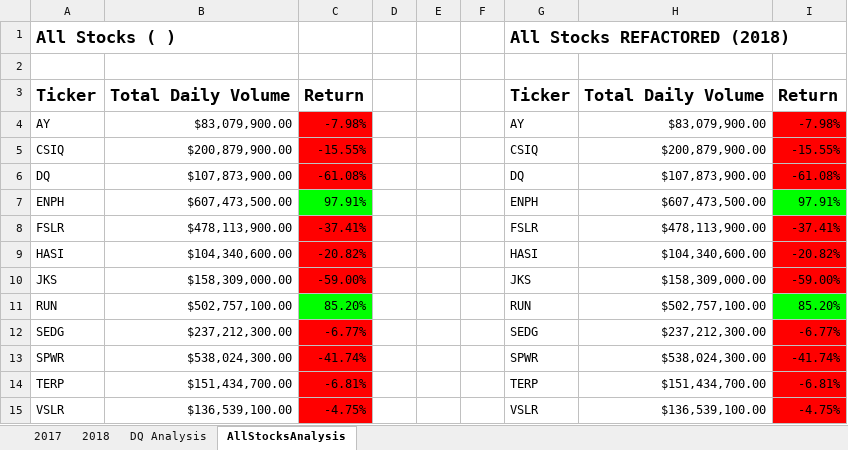
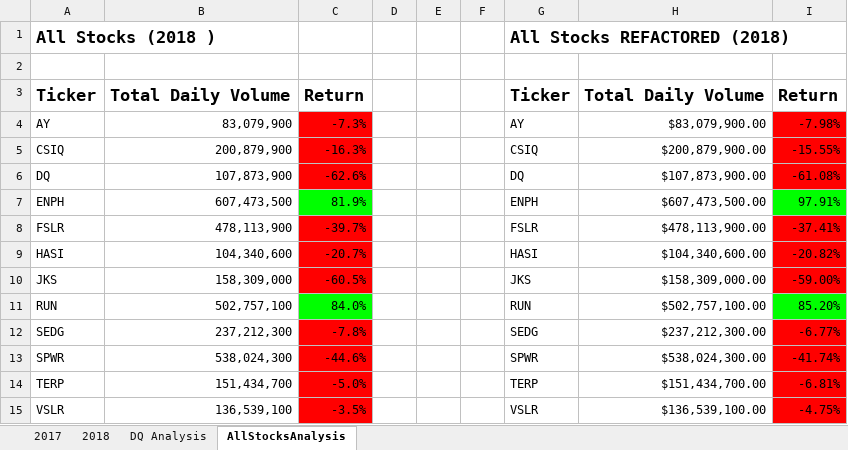
Before and after one commit to sholathompson/stock-analysis, an Excel workbook: VBA_Challenge.xlsm, sheet AllStocksAnalysis, drawn as a sheet; values as stored, in another font and other column widths than the file's, no borders; charts and pictures not drawn; the diff names each change by its address in the sheet, - before the commit and + after, or states it on an @@ line.

Commit message:
Add files via upload

```diff
--- a/VBA_Challenge.xlsm (sheet AllStocksAnalysis)
+++ b/VBA_Challenge.xlsm (sheet AllStocksAnalysis)
-A1: All Stocks ( )
+A1: All Stocks (2018 )
-B4: $83,079,900.00
+B4: 83,079,900
-C4: -7.98%
+C4: -7.3%
-B5: $200,879,900.00
+B5: 200,879,900
-C5: -15.55%
+C5: -16.3%
-B6: $107,873,900.00
+B6: 107,873,900
-C6: -61.08%
+C6: -62.6%
-B7: $607,473,500.00
+B7: 607,473,500
-C7: 97.91%
+C7: 81.9%
-B8: $478,113,900.00
+B8: 478,113,900
-C8: -37.41%
+C8: -39.7%
-B9: $104,340,600.00
+B9: 104,340,600
-C9: -20.82%
+C9: -20.7%
-B10: $158,309,000.00
+B10: 158,309,000
-C10: -59.00%
+C10: -60.5%
-B11: $502,757,100.00
+B11: 502,757,100
-C11: 85.20%
+C11: 84.0%
-B12: $237,212,300.00
+B12: 237,212,300
-C12: -6.77%
+C12: -7.8%
-B13: $538,024,300.00
+B13: 538,024,300
-C13: -41.74%
+C13: -44.6%
-B14: $151,434,700.00
+B14: 151,434,700
-C14: -6.81%
+C14: -5.0%
-B15: $136,539,100.00
+B15: 136,539,100
-C15: -4.75%
+C15: -3.5%
```
